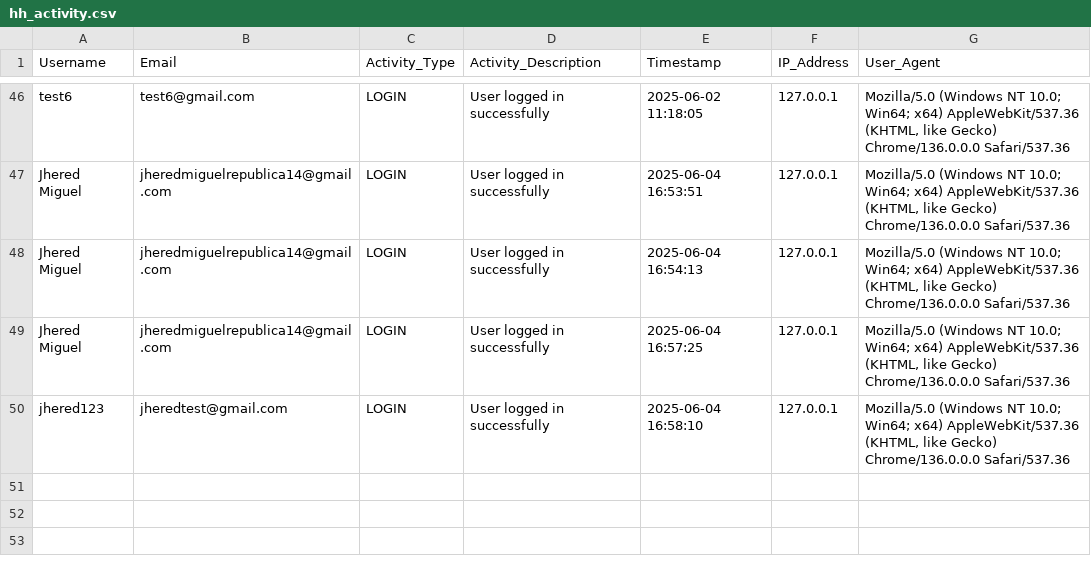
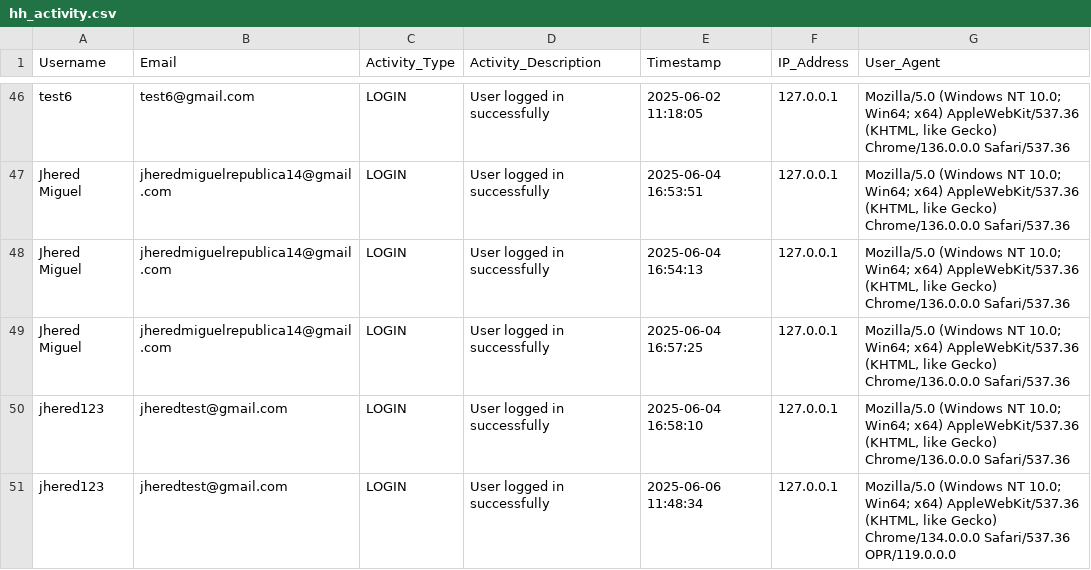
Before and after one commit to red-sakai/Final-Project-OOP, a CSV file: hexahaul_db/hh_activity.csv, drawn as a sheet; only a part is shown, gaps mark what is left out.

```diff
--- a/hexahaul_db/hh_activity.csv
+++ b/hexahaul_db/hh_activity.csv
@@ -50 +50,2 @@ Jhered Miguel,jheredmiguelrepublica14@gmail.com,LOGIN,User logged in successfull
 jhered123,jheredtest@gmail.com,LOGIN,User logged in successfully,2025-06-04 16:58:10,127.0.0.1,"Mozilla/5.0 (Windows NT 10.0; Win64; x64) AppleWebKit/537.36 (KHTML, like Gecko) Chrome/136.0.0.0 Safari/537.36"
+jhered123,jheredtest@gmail.com,LOGIN,User logged in successfully,2025-06-06 11:48:34,127.0.0.1,"Mozilla/5.0 (Windows NT 10.0; Win64; x64) AppleWebKit/537.36 (KHTML, like Gecko) Chrome/134.0.0.0 Safari/537.36 OPR/119.0.0.0"
```
Also changed, not shown: hexahaul_db/hh_admins.csv, 4 other files.
